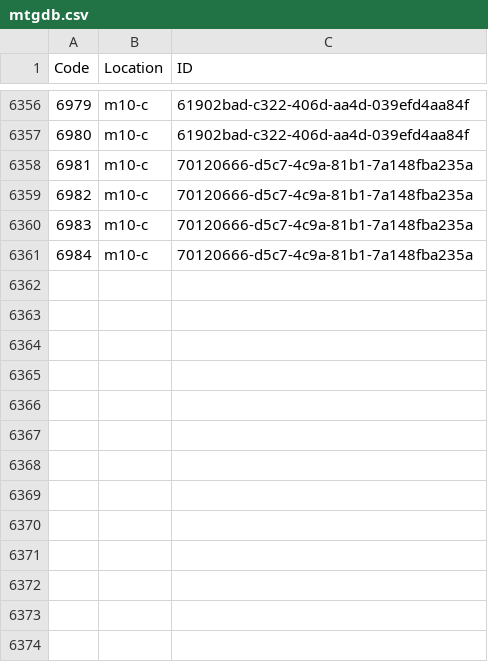
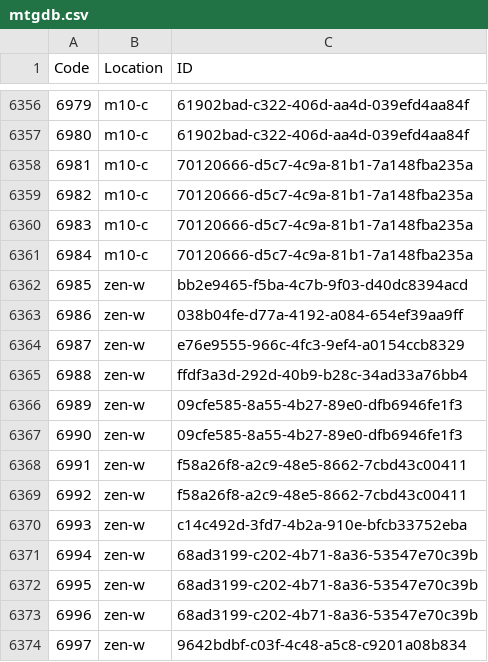
Before and after one commit to Tyler-Scripps/mtgdb, a CSV file: mtgdb.csv, drawn as a sheet; only a part is shown, gaps mark what is left out.

Commit message:
zendikar white

```diff
--- a/mtgdb.csv
+++ b/mtgdb.csv
@@ -6361 +6361,14 @@ Code,Location,ID
 6984,m10-c,70120666-d5c7-4c9a-81b1-7a148fba235a
+6985,zen-w,bb2e9465-f5ba-4c7b-9f03-d40dc8394acd
+6986,zen-w,038b04fe-d77a-4192-a084-654ef39aa9ff
+6987,zen-w,e76e9555-966c-4fc3-9ef4-a0154ccb8329
+6988,zen-w,ffdf3a3d-292d-40b9-b28c-34ad33a76bb4
+6989,zen-w,09cfe585-8a55-4b27-89e0-dfb6946fe1f3
+6990,zen-w,09cfe585-8a55-4b27-89e0-dfb6946fe1f3
+6991,zen-w,f58a26f8-a2c9-48e5-8662-7cbd43c00411
+6992,zen-w,f58a26f8-a2c9-48e5-8662-7cbd43c00411
+6993,zen-w,c14c492d-3fd7-4b2a-910e-bfcb33752eba
+6994,zen-w,68ad3199-c202-4b71-8a36-53547e70c39b
+6995,zen-w,68ad3199-c202-4b71-8a36-53547e70c39b
+6996,zen-w,68ad3199-c202-4b71-8a36-53547e70c39b
+6997,zen-w,9642bdbf-c03f-4c48-a5c8-c9201a08b834
```
